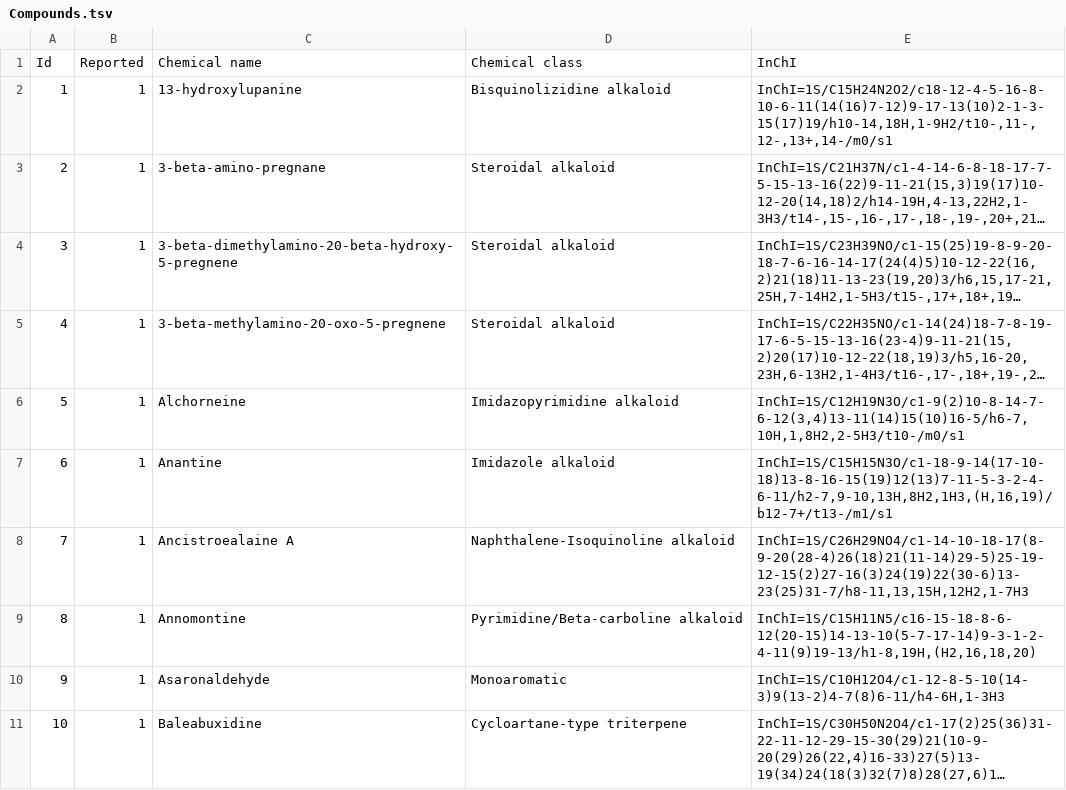
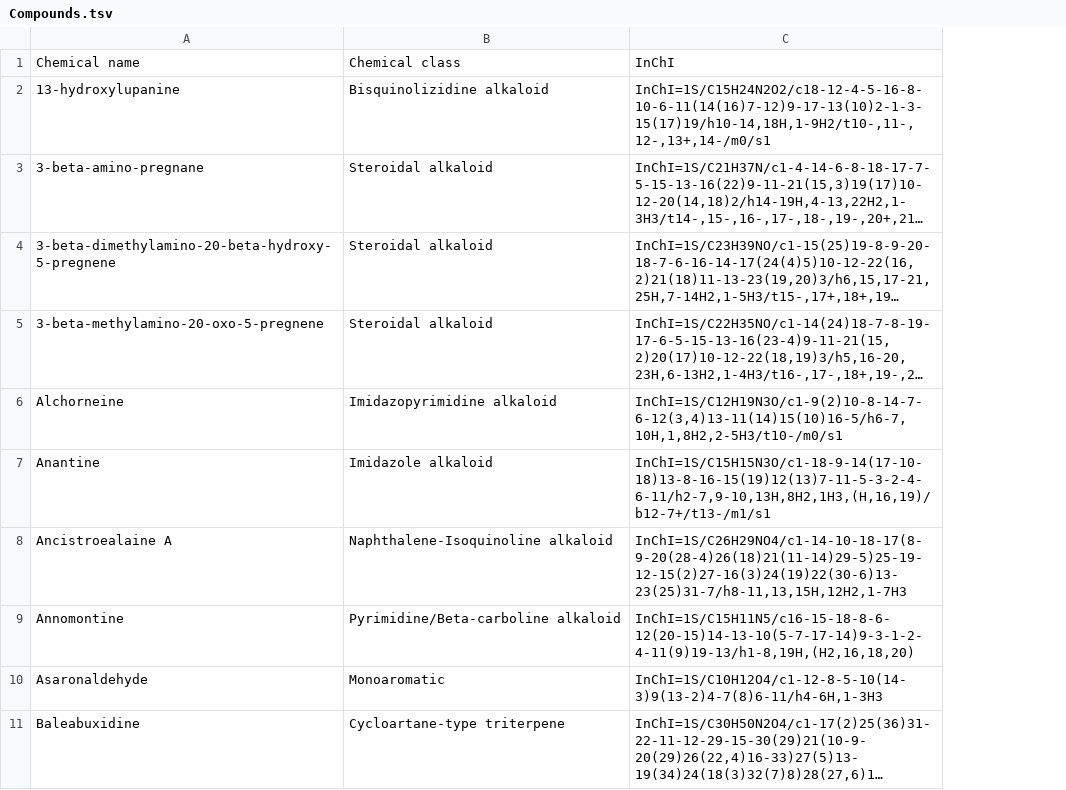
Before and after one commit to MejriY/MS2DECIDE_article_data, a TSV file: Manufactured case/Compounds.tsv, drawn as a sheet; only a part is shown; long unchanged cells end in …; the diff names each change by its address in the sheet, - before the commit and + after, or states it on an @@ line.

Commit message:
rm redundant columns compounds

```diff
--- a/Manufactured case/Compounds.tsv
+++ b/Manufactured case/Compounds.tsv
-column A, rows 1-11: Id | 1 | 2 | 3 | 4 | 5 | 6 | 7 | 8 | 9 | 10
-column B, rows 1-11: Reported | 1 | 1 | 1 | 1 | 1 | 1 | 1 | 1 | 1 | 1
```
